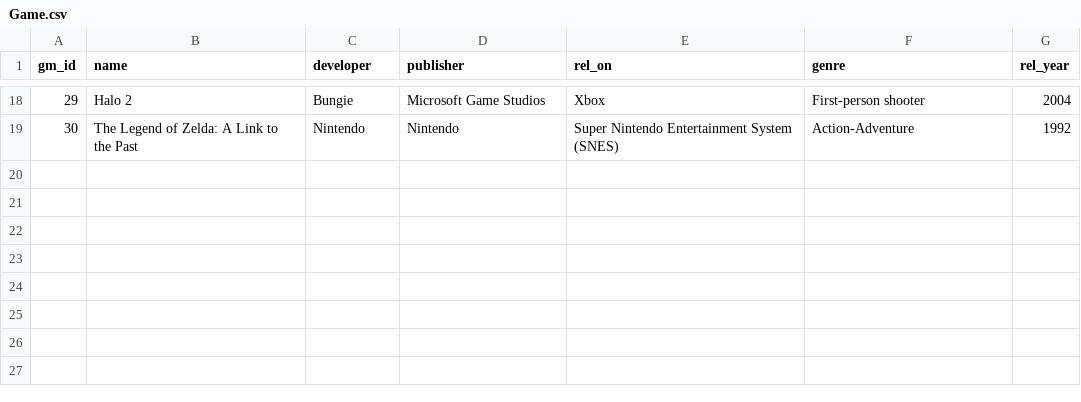
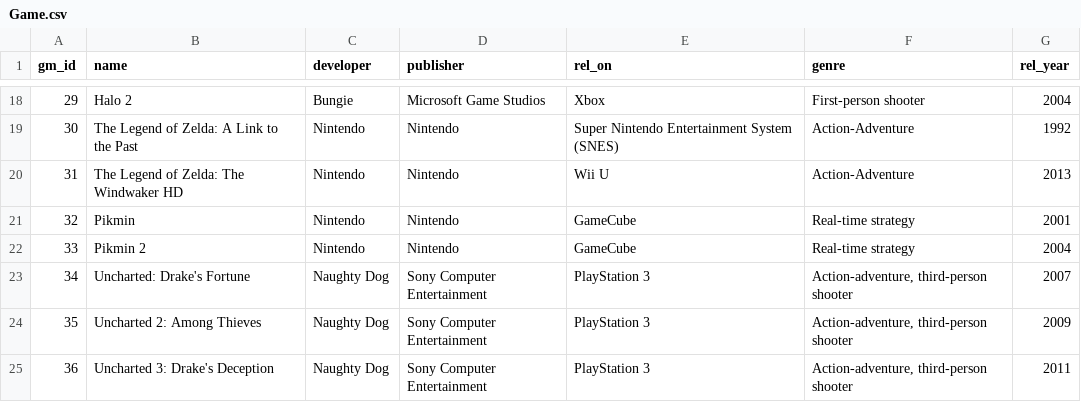
Before and after one commit to AndrewN20/CS4347-005-TeamSupremeVictory-main, a CSV file: dbDataCollection/Game.csv, drawn as a sheet; only a part is shown, gaps mark what is left out.

Commit message:
Update Game.csv

```diff
--- a/dbDataCollection/Game.csv
+++ b/dbDataCollection/Game.csv
@@ -19 +19,7 @@ gm_id,name,developer,publisher,rel_on,genre,rel_year
 30,The Legend of Zelda: A Link to the Past,Nintendo,Nintendo,Super Nintendo Entertainment System (SNES),Action-Adventure,1992
+31,The Legend of Zelda: The Windwaker HD,Nintendo,Nintendo,Wii U,Action-Adventure,2013
+32,Pikmin,Nintendo,Nintendo,GameCube,Real-time strategy,2001
+33,Pikmin 2,Nintendo,Nintendo,GameCube,Real-time strategy,2004
+34,Uncharted: Drake's Fortune,Naughty Dog,Sony Computer Entertainment,PlayStation 3,"Action-adventure, third-person shooter",2007
+35,Uncharted 2: Among Thieves,Naughty Dog,Sony Computer Entertainment,PlayStation 3,"Action-adventure, third-person shooter",2009
+36,Uncharted 3: Drake's Deception,Naughty Dog,Sony Computer Entertainment,PlayStation 3,"Action-adventure, third-person shooter",2011
```
